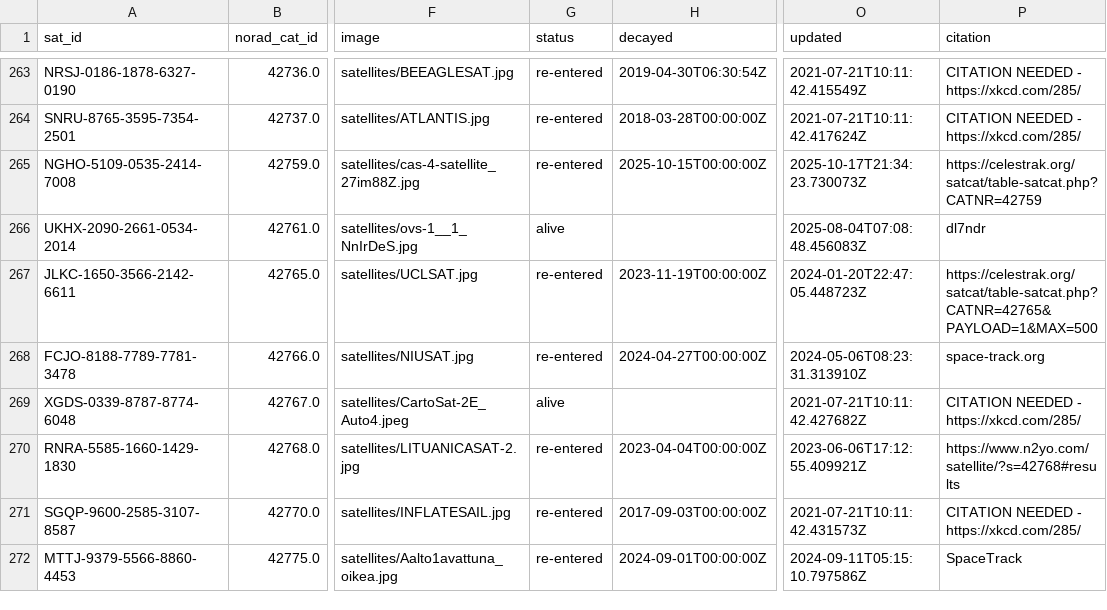
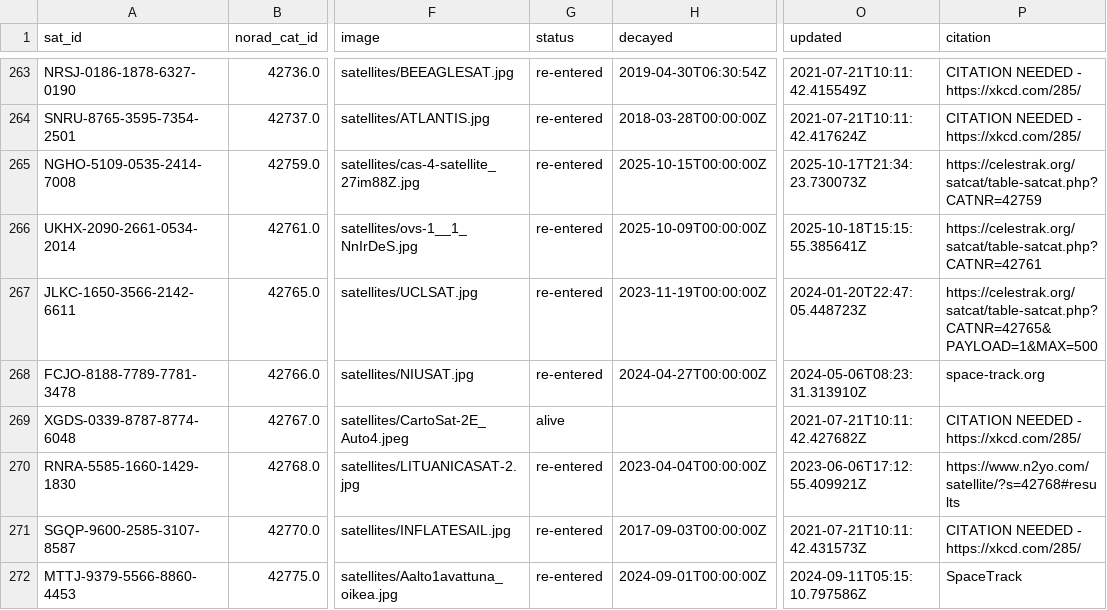
Before and after one commit to muzihuaner/amateur-satellite-database, a CSV file: data/satnogs.csv, drawn as a sheet; only a part is shown, gaps mark what is left out; the diff covers the shown part only; the diff names each change by its address in the sheet, - before the commit and + after, or states it on an @@ line.

```diff
--- a/data/satnogs.csv
+++ b/data/satnogs.csv
-G266 (status): alive
+G266 (status): re-entered
-H266 (decayed): (empty)
+H266 (decayed): 2025-10-09T00:00:00Z
-O266 (updated): 2025-08-04T07:08:48.456083Z
+O266 (updated): 2025-10-18T15:15:55.385641Z
-P266 (citation): dl7ndr
+P266 (citation): https://celestrak.org/satcat/table-satcat.php?CATNR=42761
```
Also changed, not shown: 51 edited cells elsewhere in this file, 1 other file.
